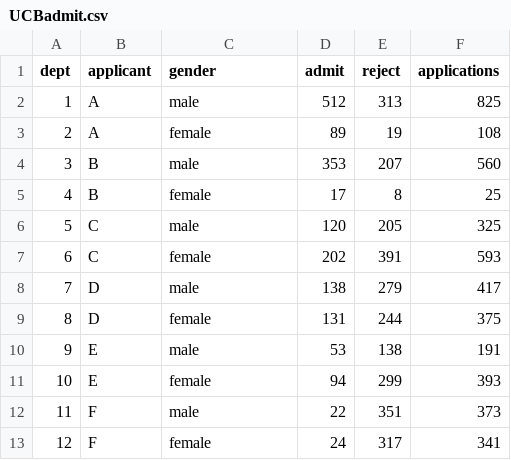
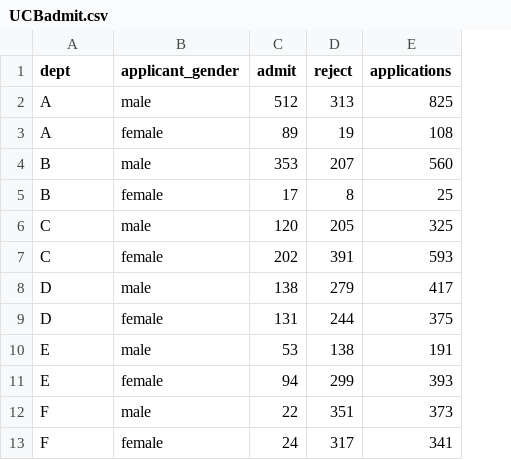
Before and after one commit to StatisticalRethinkingJulia/StatisticalRethinking.jl, a CSV file: data/UCBadmit.csv, drawn as a sheet; removed rows and columns are numbered as before the commit, all else as after; the diff names each change by its address in the sheet, - before the commit and + after, or states it on an @@ line.

Commit message:
Fixed the fix...

```diff
--- a/data/UCBadmit.csv
+++ b/data/UCBadmit.csv
-column A (dept), rows 2-13: 1 | 2 | 3 | 4 | 5 | 6 | 7 | 8 | 9 | 10 | 11 | 12
-A1: applicant
+A1: dept
-B1: gender
+B1: applicant_gender
```
